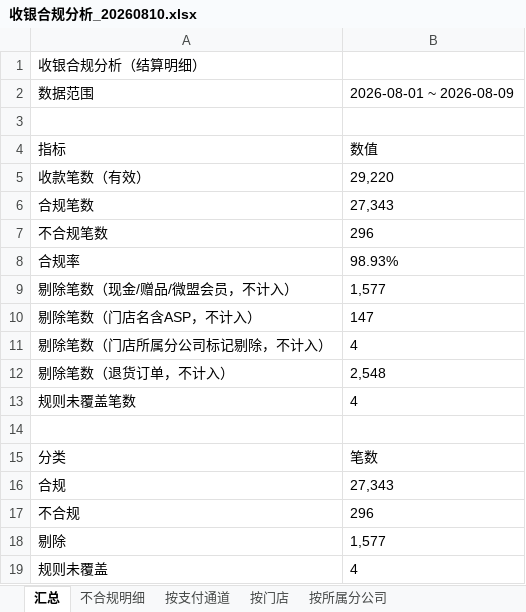
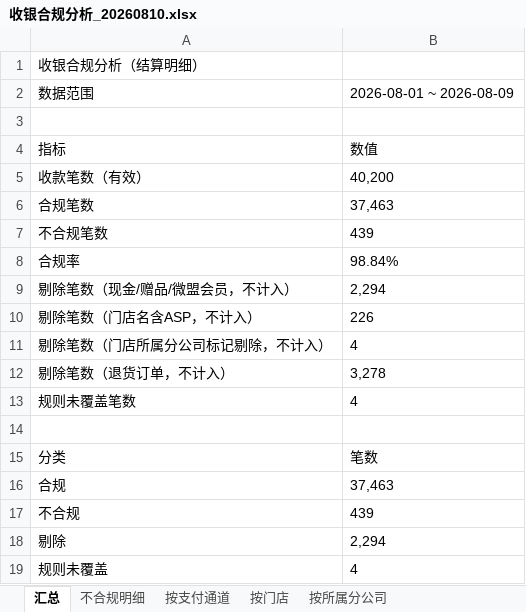
Before and after one commit to panghao007/retail-dashboard, an Excel workbook: cashier/收银合规分析_20260810.xlsx, sheet 汇总, drawn as a sheet; values as stored, in another font and other column widths than the file's, no borders; the diff names each change by its address in the sheet, - before the commit and + after, or states it on an @@ line.

```diff
--- a/cashier/收银合规分析_20260810.xlsx (sheet 汇总)
+++ b/cashier/收银合规分析_20260810.xlsx (sheet 汇总)
-B5: 29,220
+B5: 40,200
-B6: 27,343
+B6: 37,463
-B7: 296
+B7: 439
-B8: 98.93%
+B8: 98.84%
-B9: 1,577
+B9: 2,294
-B10: 147
+B10: 226
-B12: 2,548
+B12: 3,278
-B16: 27,343
+B16: 37,463
-B17: 296
+B17: 439
-B18: 1,577
+B18: 2,294
```
Also changed, not shown: sheet 按门店, sheet 不合规明细, sheet 按支付通道, sheet 按所属分公司, cashier/不合规明细_20260810.xlsx, 3 other files.
